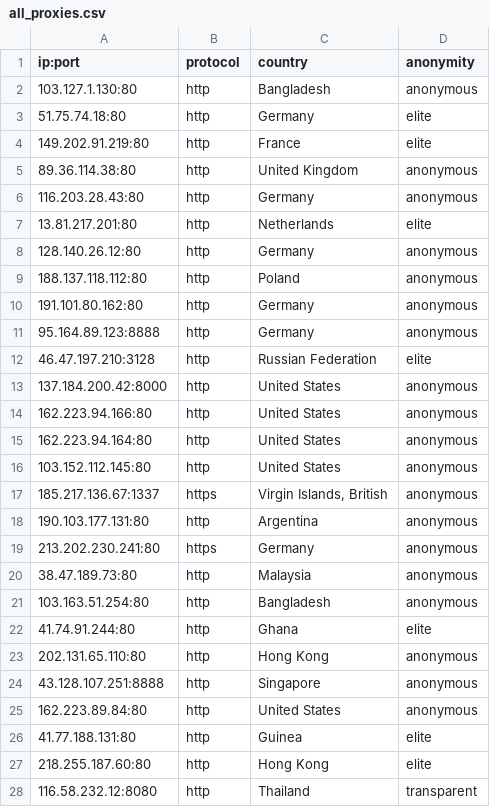
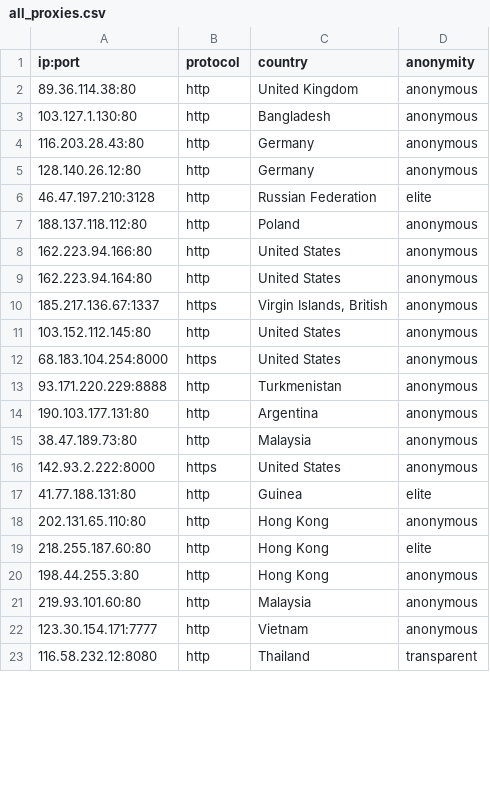
Before and after one commit to NoureddineRmila/daily-free-working-proxies, a CSV file: all_proxies.csv, drawn as a sheet; only a part is shown; the diff covers the shown part only.

```diff
--- a/all_proxies.csv
+++ b/all_proxies.csv
@@ -1,28 +1,23 @@
 ip:port,protocol,country,anonymity
+89.36.114.38:80,http,United Kingdom,anonymous
 103.127.1.130:80,http,Bangladesh,anonymous
-51.75.74.18:80,http,Germany,elite
-149.202.91.219:80,http,France,elite
-89.36.114.38:80,http,United Kingdom,anonymous
 116.203.28.43:80,http,Germany,anonymous
-13.81.217.201:80,http,Netherlands,elite
 128.140.26.12:80,http,Germany,anonymous
+46.47.197.210:3128,http,Russian Federation,elite
 188.137.118.112:80,http,Poland,anonymous
-191.101.80.162:80,http,Germany,anonymous
-95.164.89.123:8888,http,Germany,anonymous
-46.47.197.210:3128,http,Russian Federation,elite
-137.184.200.42:8000,http,United States,anonymous
 162.223.94.166:80,http,United States,anonymous
 162.223.94.164:80,http,United States,anonymous
+185.217.136.67:1337,https,"Virgin Islands, British",anonymous
 103.152.112.145:80,http,United States,anonymous
-185.217.136.67:1337,https,"Virgin Islands, British",anonymous
+68.183.104.254:8000,https,United States,anonymous
+93.171.220.229:8888,http,Turkmenistan,anonymous
 190.103.177.131:80,http,Argentina,anonymous
-213.202.230.241:80,https,Germany,anonymous
 38.47.189.73:80,http,Malaysia,anonymous
-103.163.51.254:80,http,Bangladesh,anonymous
-41.74.91.244:80,http,Ghana,elite
+142.93.2.222:8000,https,United States,anonymous
+41.77.188.131:80,http,Guinea,elite
 202.131.65.110:80,http,Hong Kong,anonymous
-43.128.107.251:8888,http,Singapore,anonymous
-162.223.89.84:80,http,United States,anonymous
-41.77.188.131:80,http,Guinea,elite
 218.255.187.60:80,http,Hong Kong,elite
+198.44.255.3:80,http,Hong Kong,anonymous
+219.93.101.60:80,http,Malaysia,anonymous
+123.30.154.171:7777,http,Vietnam,anonymous
 116.58.232.12:8080,http,Thailand,transparent
```
Also changed, not shown: 11 added rows, 3 removed rows and 2 edited cells elsewhere in this file, United States.csv, 10 other files.
